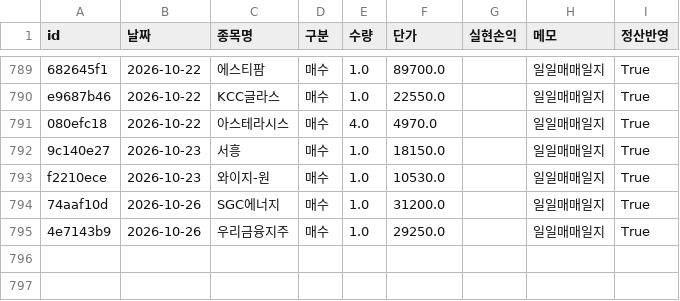
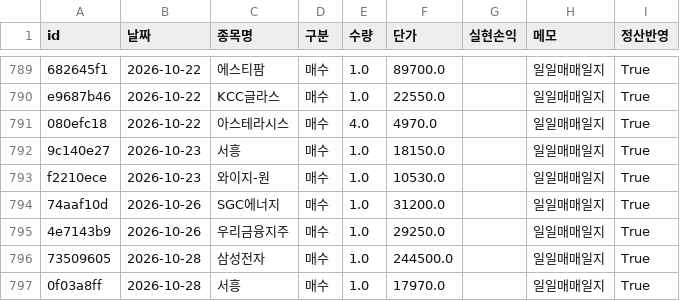
Before and after one commit to frel7022-png/orchestra, a CSV file: transactions.csv, drawn as a sheet; only a part is shown, gaps mark what is left out; the diff names each change by its address in the sheet, - before the commit and + after, or states it on an @@ line.

```diff
--- a/transactions.csv
+++ b/transactions.csv
+row 796: 73509605 | 2026-10-28 | 삼성전자 | 매수 | 1.0 | 244500.0 |  | 일일매매일지 | True
+row 797: 0f03a8ff | 2026-10-28 | 서흥 | 매수 | 1.0 | 17970.0 |  | 일일매매일지 | True
```
Also changed, not shown: asset_history.csv, bench_history.csv, 5 other files.
